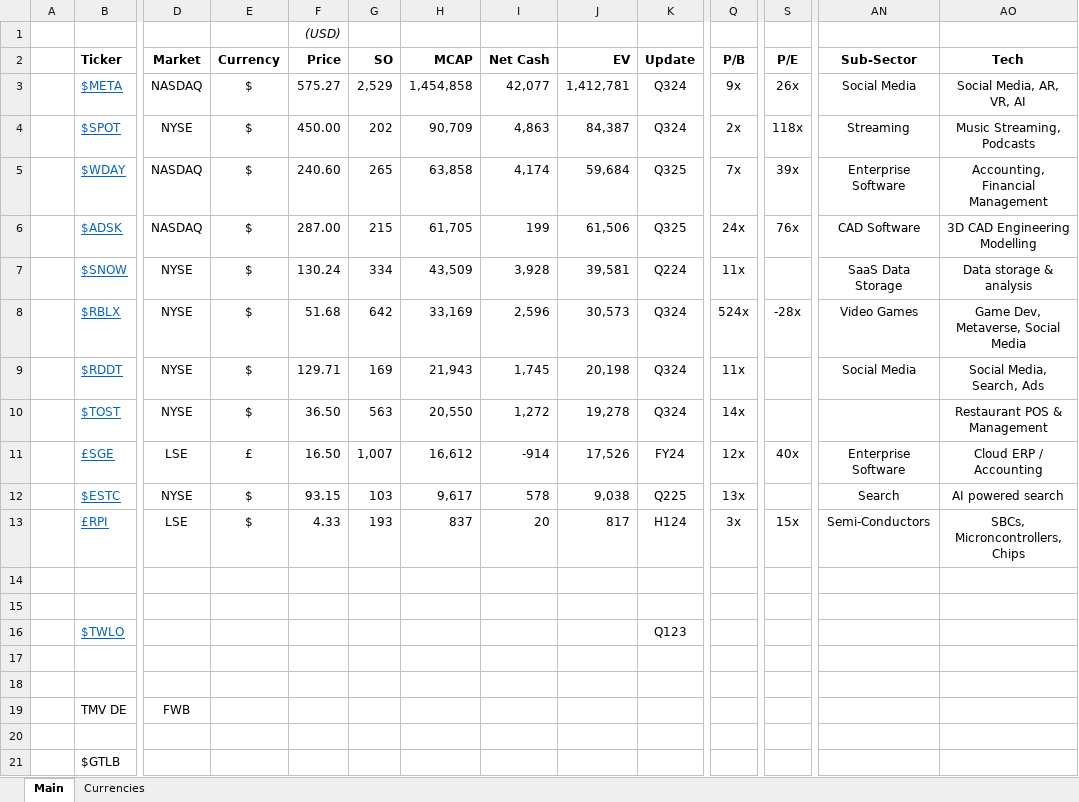
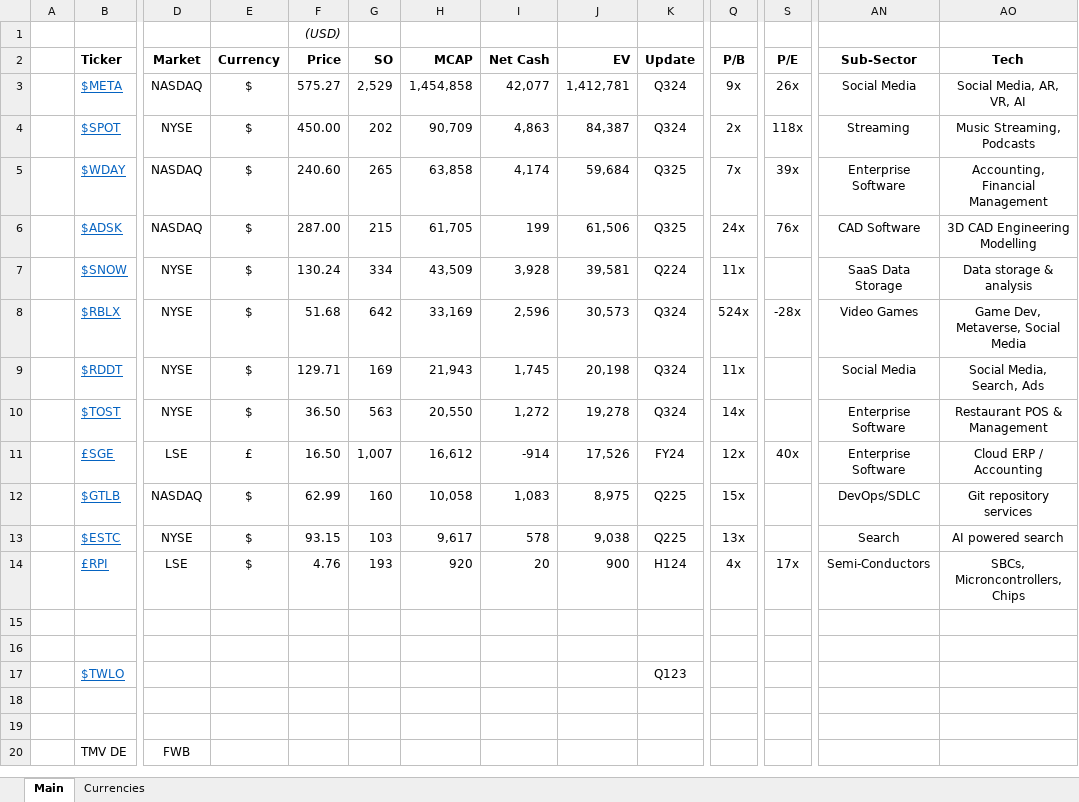
Before and after one commit to Charlie-Hill/Financial-Models, an Excel workbook: Overview - Tech.xlsx, sheet Main, drawn as a sheet; only a part is shown, gaps mark what is left out; values as stored, in another font and other column widths than the file's, no borders; conditional formats not drawn; removed rows and columns are numbered as before the commit, all else as after; rows hold the shown columns only; the diff names each change by its address in the sheet, - before the commit and + after, or states it on an @@ line.

Commit message:
Start $GTLB

```diff
--- a/Overview - Tech.xlsx (sheet Main)
+++ b/Overview - Tech.xlsx (sheet Main)
-AN10 (Sub-Sector): (empty)
+AN10 (Sub-Sector): Enterprise Software
+row 12:  | $GTLB | NASDAQ | $ | 62.99 | 160 | 10,058 | 1,083 | 8,975 | Q225 | 15x |  | DevOps/SDLC | Git repository services
-F14 (Price): 4.33
+F14 (Price): 4.76
-H14 (MCAP): 837
+H14 (MCAP): 920
-J14 (EV): 817
+J14 (EV): 900
-Q14 (P/B): 3x
+Q14 (P/B): 4x
-S14 (P/E): 15x
+S14 (P/E): 17x
-row 20: (empty)
-row 21:  | $GTLB
```
Also changed, not shown: $ADSK.xlsx, £HLMA.xlsx, 2 other files.
